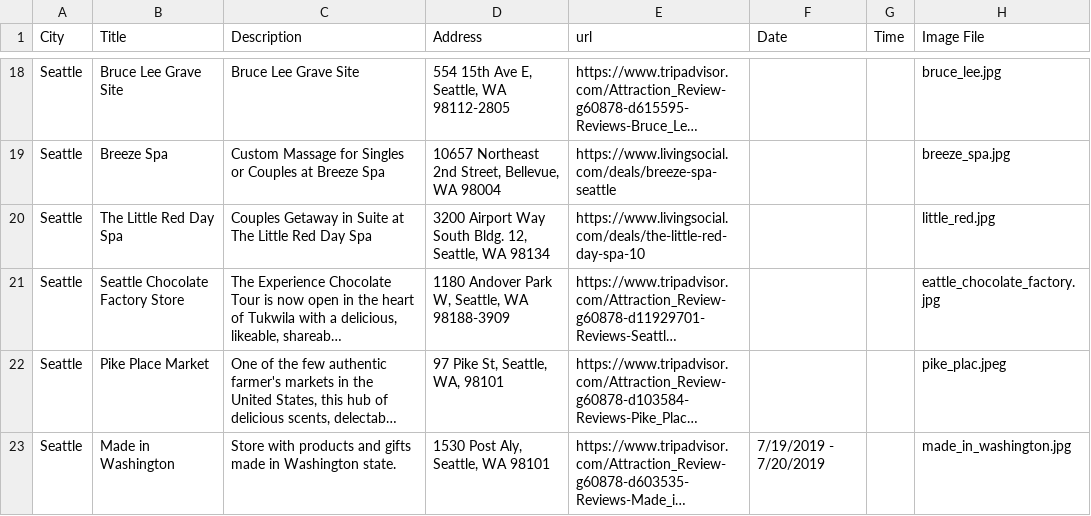
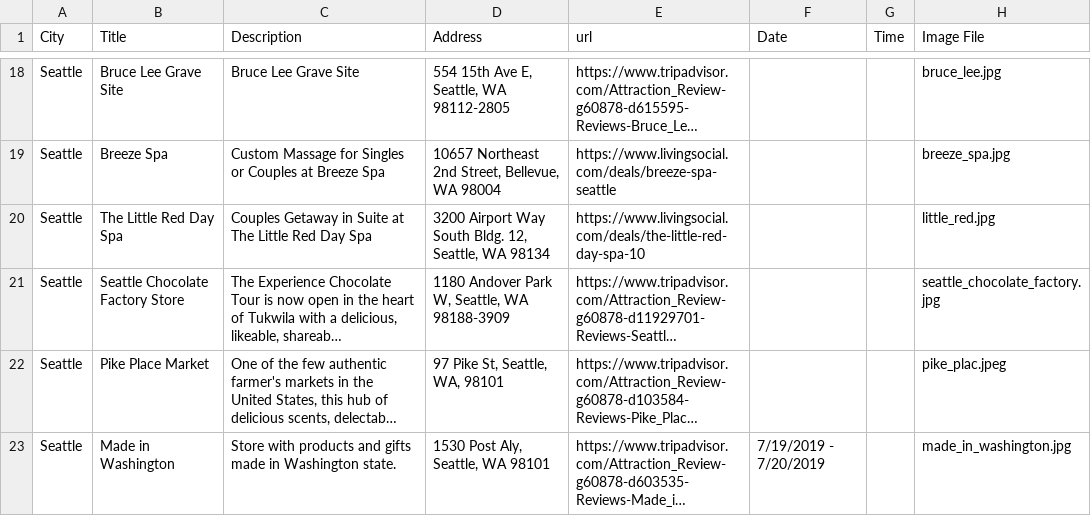
Before and after one commit to Brandoncyu/swipe-see, a CSV file: seattle_attractions.csv, drawn as a sheet; only a part is shown, gaps mark what is left out; long unchanged cells end in …; the diff names each change by its address in the sheet, - before the commit and + after, or states it on an @@ line.

Commit message:
fix typo

```diff
--- a/seattle_attractions.csv
+++ b/seattle_attractions.csv
-H21 (Image File): eattle_chocolate_factory.jpg
+H21 (Image File): seattle_chocolate_factory.jpg
```
